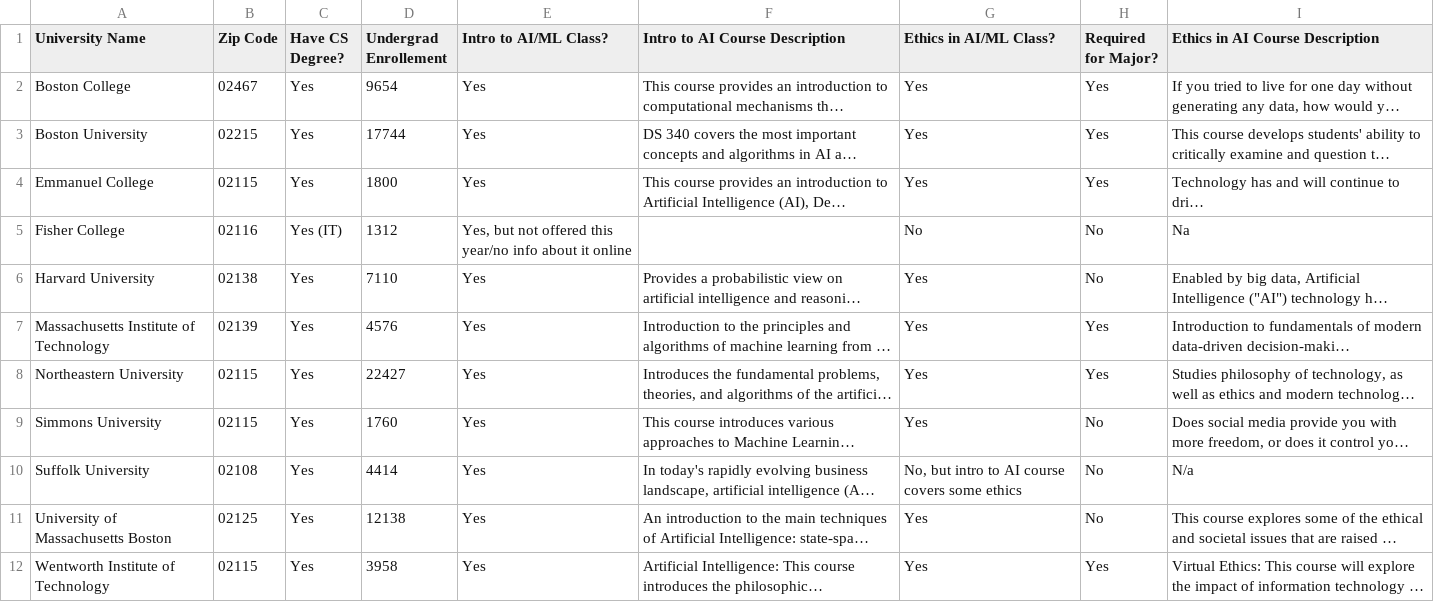
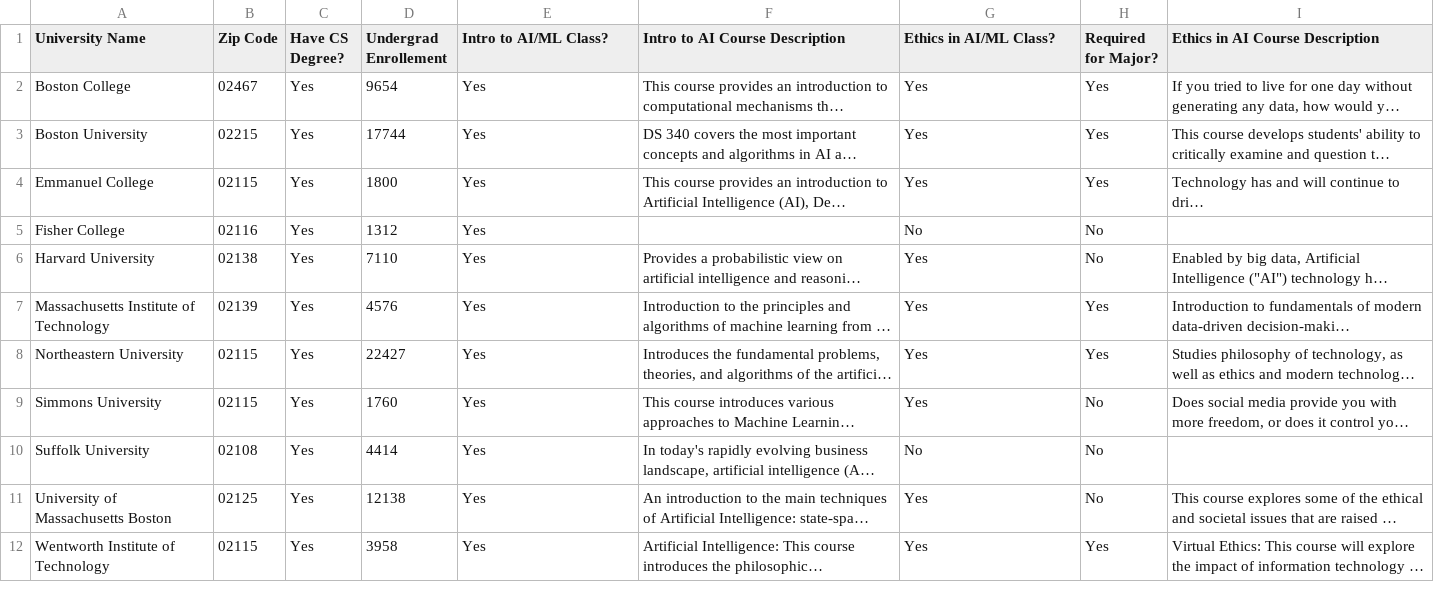
Before and after one commit to sashadivall/ai_research, a CSV file: data/colleges_data.csv, drawn as a sheet; long unchanged cells end in …; the diff names each change by its address in the sheet, - before the commit and + after, or states it on an @@ line.

Commit message:
replacing colleges_data

```diff
--- a/data/colleges_data.csv
+++ b/data/colleges_data.csv
-C5 (Have CS Degree?): Yes (IT)
+C5 (Have CS Degree?): Yes
-E5 (Intro to AI/ML Class?): Yes, but not offered this year/no info about it online
+E5 (Intro to AI/ML Class?): Yes
-I5 (Ethics in AI Course Description): Na
+I5 (Ethics in AI Course Description): (empty)
-G10 (Ethics in AI/ML Class?): No, but intro to AI course covers some ethics
+G10 (Ethics in AI/ML Class?): No
-I10 (Ethics in AI Course Description): N/a
+I10 (Ethics in AI Course Description): (empty)
```
